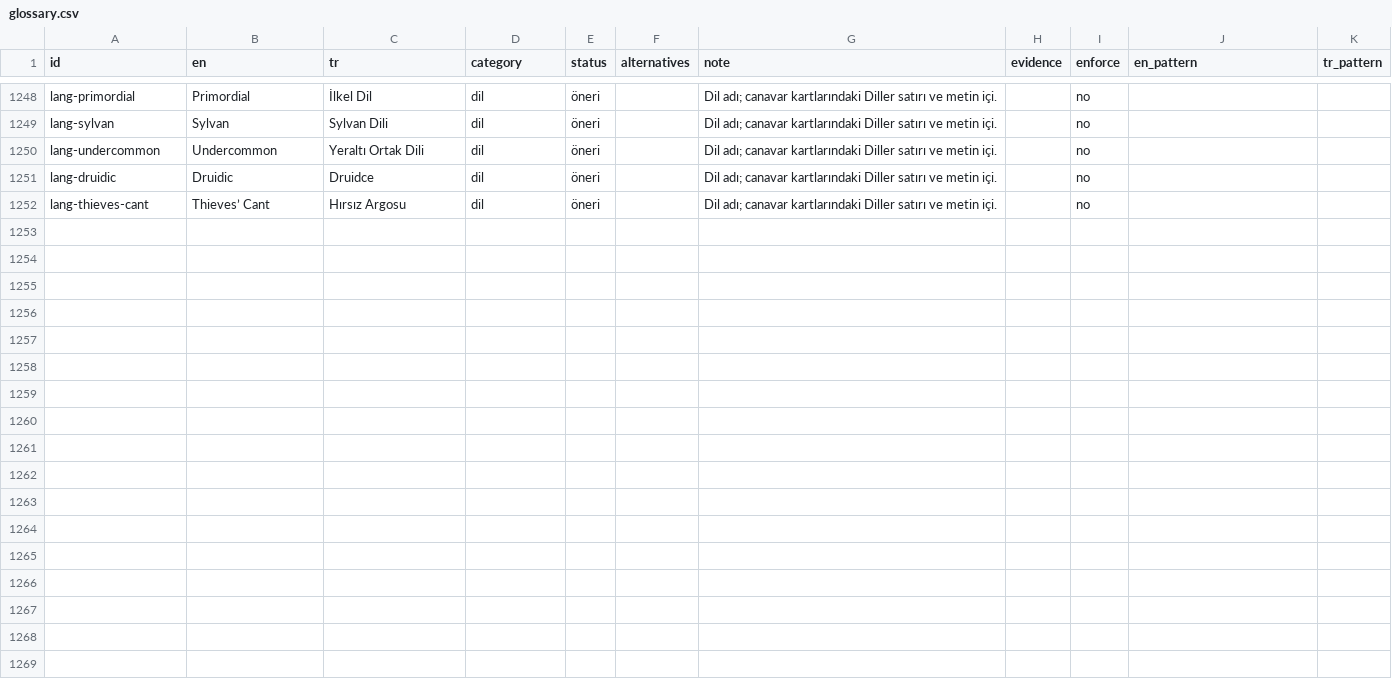
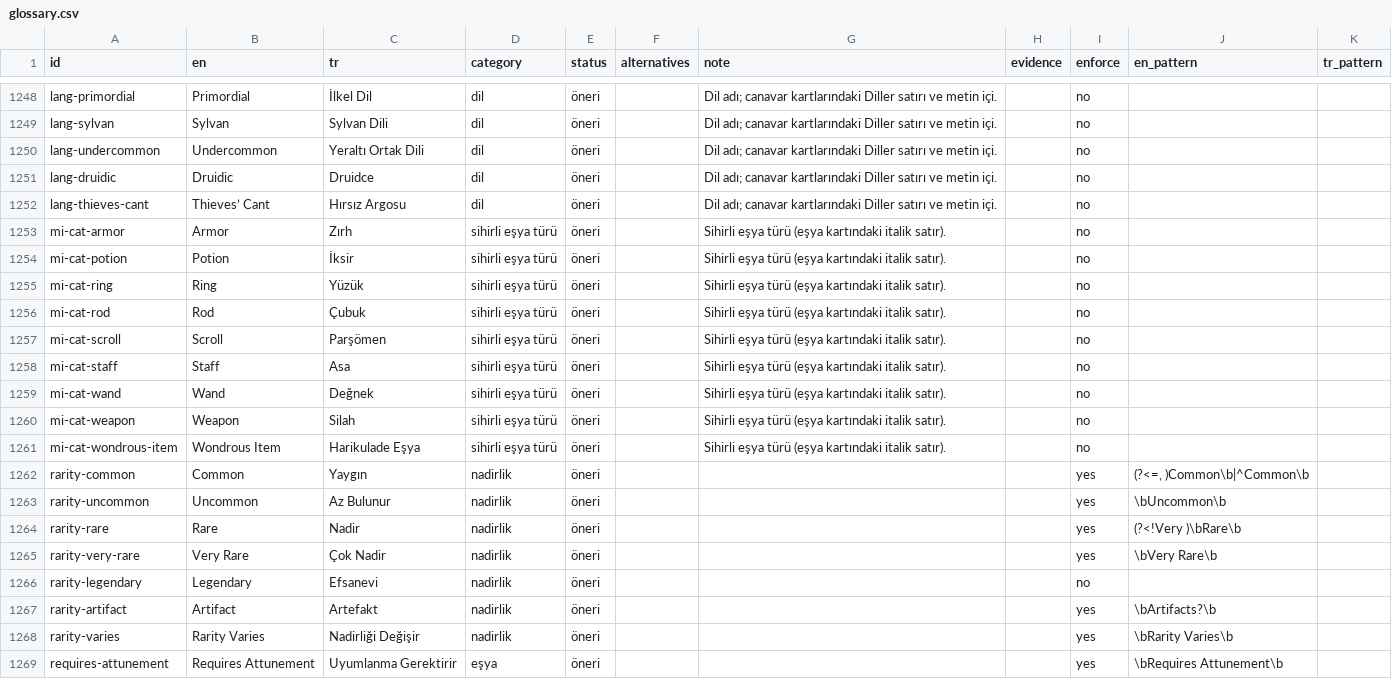
Before and after one commit to sberkan09/gm-cebi, a CSV file: pipeline/glossary.csv, drawn as a sheet; only a part is shown, gaps mark what is left out.

```diff
--- a/pipeline/glossary.csv
+++ b/pipeline/glossary.csv
@@ -1252 +1252,18 @@ lang-druidic,Druidic,Druidce,dil,öneri,,Dil adı; canavar kartlarındaki Diller
 lang-thieves-cant,Thieves’ Cant,Hırsız Argosu,dil,öneri,,Dil adı; canavar kartlarındaki Diller satırı ve metin içi.,,no,,
+mi-cat-armor,Armor,Zırh,sihirli eşya türü,öneri,,Sihirli eşya türü (eşya kartındaki italik satır).,,no,,
+mi-cat-potion,Potion,İksir,sihirli eşya türü,öneri,,Sihirli eşya türü (eşya kartındaki italik satır).,,no,,
+mi-cat-ring,Ring,Yüzük,sihirli eşya türü,öneri,,Sihirli eşya türü (eşya kartındaki italik satır).,,no,,
+mi-cat-rod,Rod,Çubuk,sihirli eşya türü,öneri,,Sihirli eşya türü (eşya kartındaki italik satır).,,no,,
+mi-cat-scroll,Scroll,Parşömen,sihirli eşya türü,öneri,,Sihirli eşya türü (eşya kartındaki italik satır).,,no,,
+mi-cat-staff,Staff,Asa,sihirli eşya türü,öneri,,Sihirli eşya türü (eşya kartındaki italik satır).,,no,,
+mi-cat-wand,Wand,Değnek,sihirli eşya türü,öneri,,Sihirli eşya türü (eşya kartındaki italik satır).,,no,,
+mi-cat-weapon,Weapon,Silah,sihirli eşya türü,öneri,,Sihirli eşya türü (eşya kartındaki italik satır).,,no,,
+mi-cat-wondrous-item,Wondrous Item,Harikulade Eşya,sihirli eşya türü,öneri,,Sihirli eşya türü (eşya kartındaki italik satır).,,no,,
+rarity-common,Common,Yaygın,nadirlik,öneri,,,,yes,"(?<=, )Common\b|^Common\b",
+rarity-uncommon,Uncommon,Az Bulunur,nadirlik,öneri,,,,yes,\bUncommon\b,
+rarity-rare,Rare,Nadir,nadirlik,öneri,,,,yes,(?<!Very )\bRare\b,
+rarity-very-rare,Very Rare,Çok Nadir,nadirlik,öneri,,,,yes,\bVery Rare\b,
+rarity-legendary,Legendary,Efsanevi,nadirlik,öneri,,,,no,,
+rarity-artifact,Artifact,Artefakt,nadirlik,öneri,,,,yes,\bArtifacts?\b,
+rarity-varies,Rarity Varies,Nadirliği Değişir,nadirlik,öneri,,,,yes,\bRarity Varies\b,
+requires-attunement,Requires Attunement,Uyumlanma Gerektirir,eşya,öneri,,,,yes,\bRequires Attunement\b,
```
Also changed, not shown: 11 other files.
